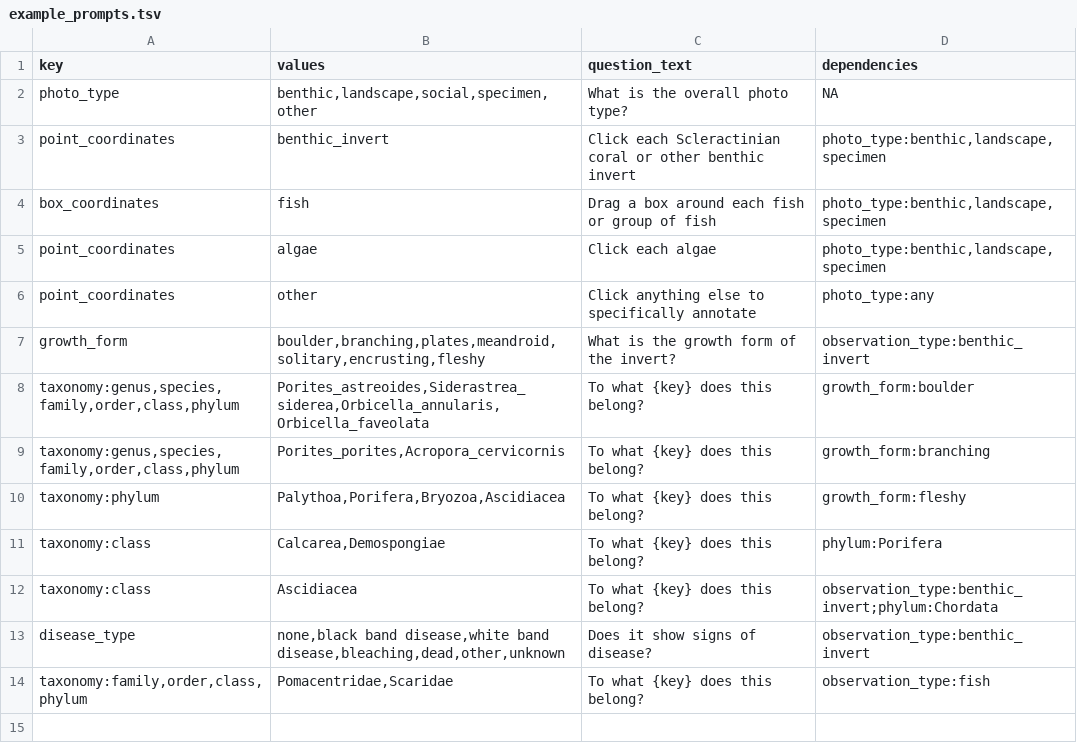
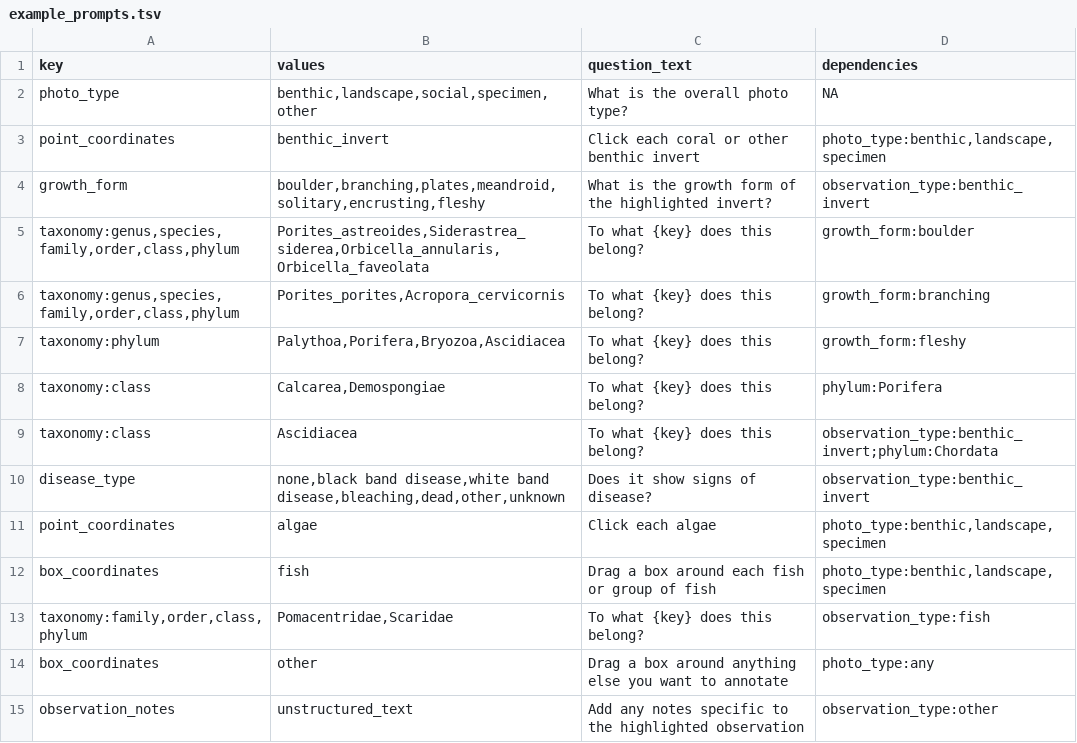
Before and after one commit to McMinds-Lab/USF_Library_Ogden_Collection_resources, a TSV file: shiny_annotation/www/example_prompts.tsv, drawn as a sheet.

Commit message:
box annotation, unstructured notes, and better instructions

```diff
--- a/shiny_annotation/www/example_prompts.tsv
+++ b/shiny_annotation/www/example_prompts.tsv
@@ -2,7 +2,4 @@ key	values	question_text	dependencies
 photo_type	benthic,landscape,social,specimen,other	What is the overall photo type?	NA
-point_coordinates	benthic_invert	Click each Scleractinian coral or other benthic invert	photo_type:benthic,landscape,specimen
-box_coordinates	fish	Drag a box around each fish or group of fish	photo_type:benthic,landscape,specimen
-point_coordinates	algae	Click each algae	photo_type:benthic,landscape,specimen
-point_coordinates	other	Click anything else to specifically annotate	photo_type:any
-growth_form	boulder,branching,plates,meandroid,solitary,encrusting,fleshy	What is the growth form of the invert?	observation_type:benthic_invert
+point_coordinates	benthic_invert	Click each coral or other benthic invert	photo_type:benthic,landscape,specimen
+growth_form	boulder,branching,plates,meandroid,solitary,encrusting,fleshy	What is the growth form of the highlighted invert?	observation_type:benthic_invert
 taxonomy:genus,species,family,order,class,phylum	Porites_astreoides,Siderastrea_siderea,Orbicella_annularis,Orbicella_faveolata	To what {key} does this belong?	growth_form:boulder
@@ -13,2 +10,6 @@ taxonomy:class	Ascidiacea	To what {key} does this belong?	observation_type:benth
 disease_type	none,black band disease,white band disease,bleaching,dead,other,unknown	Does it show signs of disease?	observation_type:benthic_invert
+point_coordinates	algae	Click each algae	photo_type:benthic,landscape,specimen
+box_coordinates	fish	Drag a box around each fish or group of fish	photo_type:benthic,landscape,specimen
 taxonomy:family,order,class,phylum	Pomacentridae,Scaridae	To what {key} does this belong?	observation_type:fish
+box_coordinates	other	Drag a box around anything else you want to annotate	photo_type:any
+observation_notes	unstructured_text	Add any notes specific to the highlighted observation	observation_type:other
```
Also changed, not shown: 1 other file.
